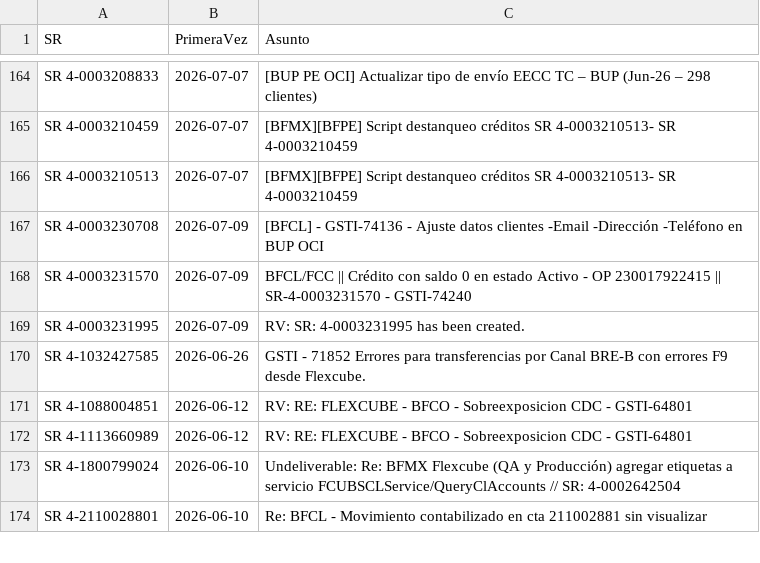
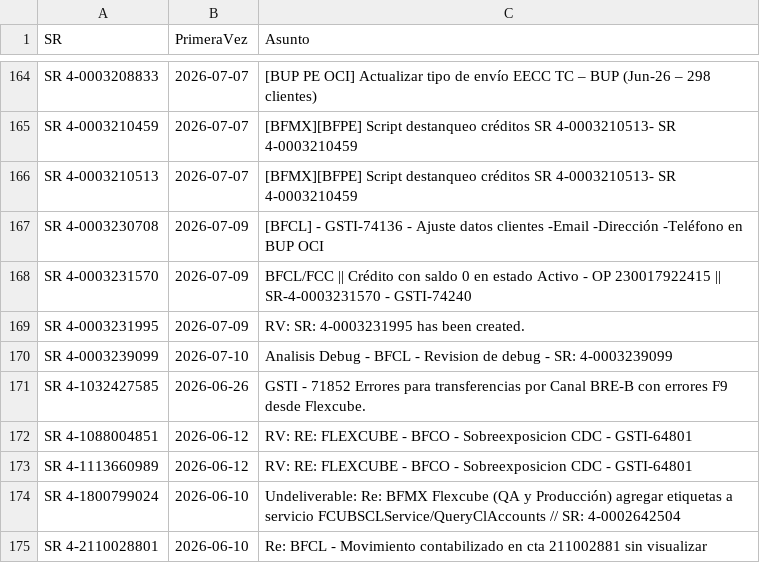
Before and after one commit to dpv20/SR-counter, a CSV file: todos_sr.csv, drawn as a sheet; only a part is shown, gaps mark what is left out.

```diff
--- a/todos_sr.csv
+++ b/todos_sr.csv
@@ -169,2 +169,3 @@
 "SR 4-0003231995","2026-07-09","RV: SR: 4-0003231995 has been created."
+"SR 4-0003239099","2026-07-10","Analisis Debug - BFCL - Revision de debug - SR: 4-0003239099"
 "SR 4-1032427585","2026-06-26","GSTI - 71852 Errores para transferencias por Canal BRE-B con errores F9 desde Flexcube."
```
Also changed, not shown: resultados_sr_outlook.csv, 2 other files.
